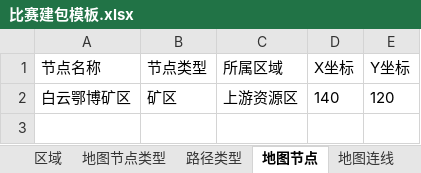
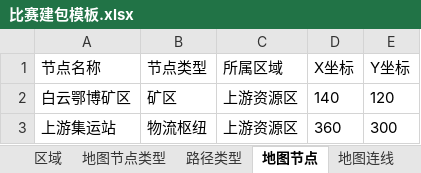
Before and after one commit to bingdexzx/GipfelBusinessCompetitionManagerWeb, an Excel workbook: backend/examples/excel/比赛建包模板.xlsx, sheet 地图节点, drawn as a sheet; values as stored, in another font and other column widths than the file's, no borders; the diff names each change by its address in the sheet, - before the commit and + after, or states it on an @@ line.

```diff
--- a/backend/examples/excel/比赛建包模板.xlsx (sheet 地图节点)
+++ b/backend/examples/excel/比赛建包模板.xlsx (sheet 地图节点)
+row 3: 上游集运站 | 物流枢纽 | 上游资源区 | 360 | 300
```
Also changed, not shown: sheet 说明, sheet 地图节点类型, sheet 产品, sheet 零件, other sheet tabs, backend/examples/excel/最小示例.xlsx, backend/examples/excel/汽车产业链示例.xlsx, 5 other files.
